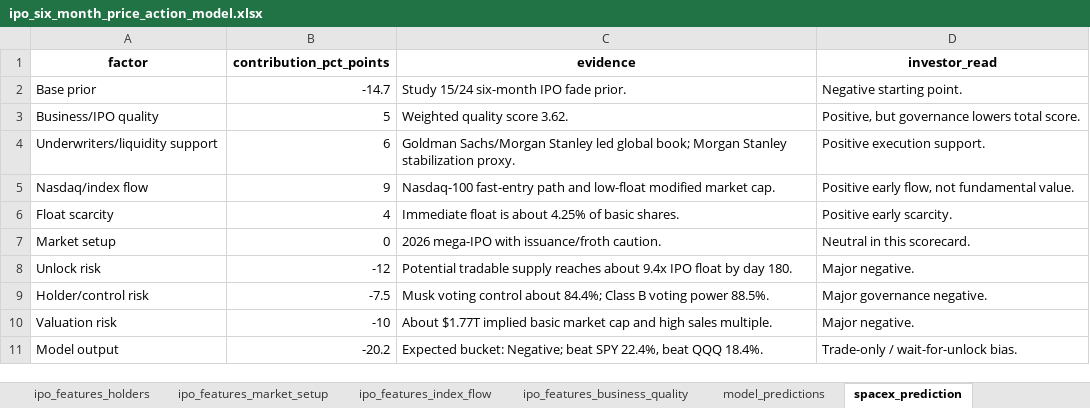
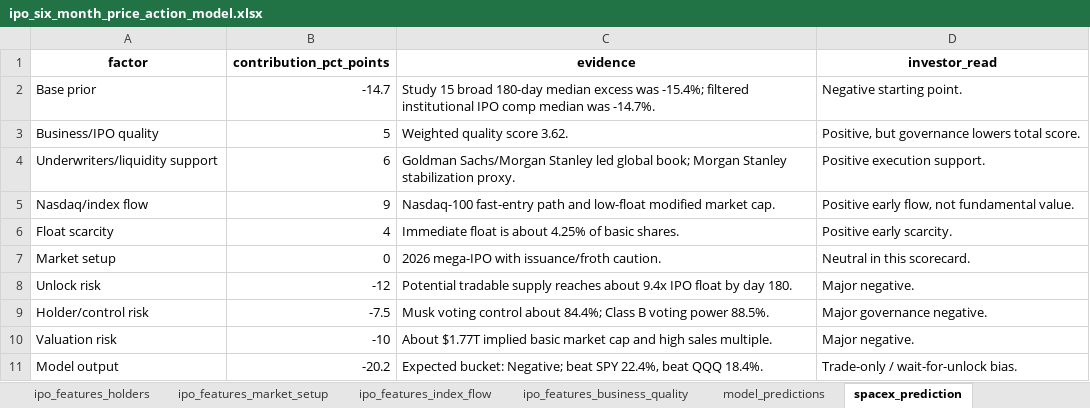
Before and after one commit to yeh0211/Yeh-Capital-Public, an Excel workbook: 25-ipo-six-month-price-action/ipo_six_month_price_action_model.xlsx, sheet spacex_prediction, drawn as a sheet; values as stored, in another font and other column widths than the file's, no borders; the diff names each change by its address in the sheet, - before the commit and + after, or states it on an @@ line.

Commit message:
Merge IPO chase study into six-month predictor

```diff
--- a/25-ipo-six-month-price-action/ipo_six_month_price_action_model.xlsx (sheet spacex_prediction)
+++ b/25-ipo-six-month-price-action/ipo_six_month_price_action_model.xlsx (sheet spacex_prediction)
-C2 (evidence): Study 15/24 six-month IPO fade prior.
+C2 (evidence): Study 15 broad 180-day median excess was -15.4%; filtered institutional IPO comp median was -14.7%.
```
Also changed, not shown: sheet model_predictions, sheet feature_dictionary, sheet validation_checks, sheet summary, other sheet tabs, 12 other files.
